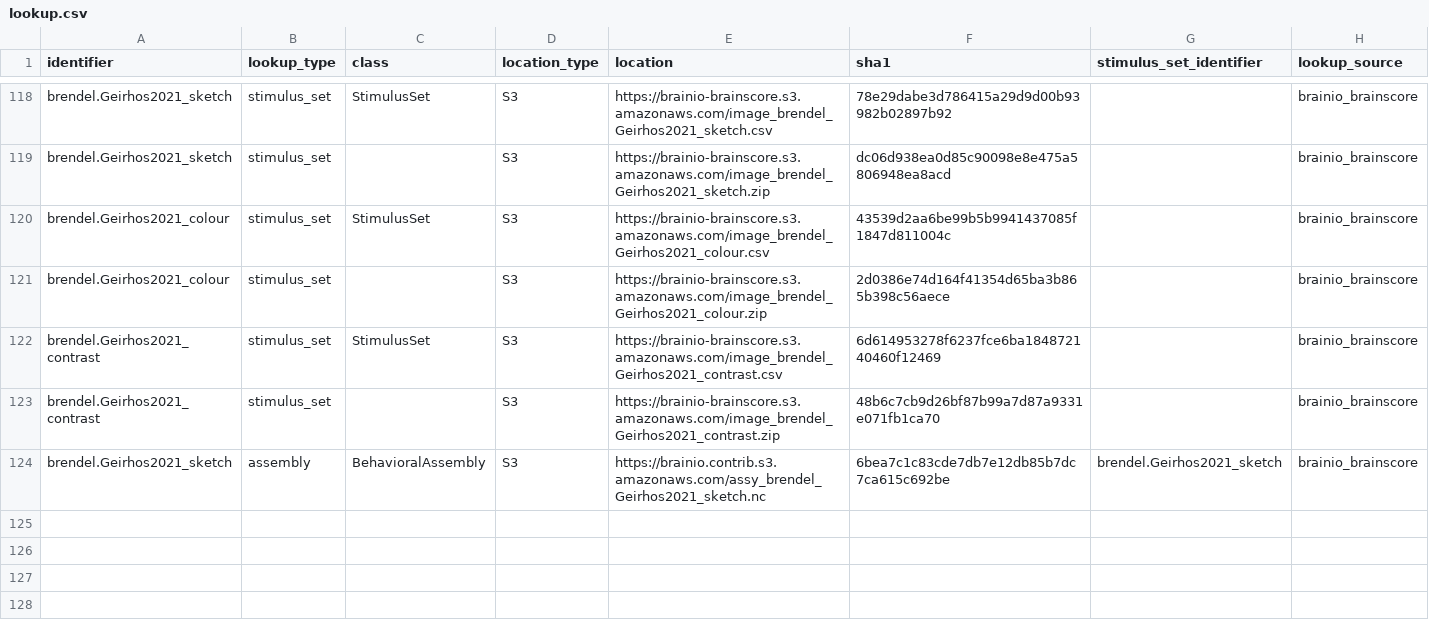
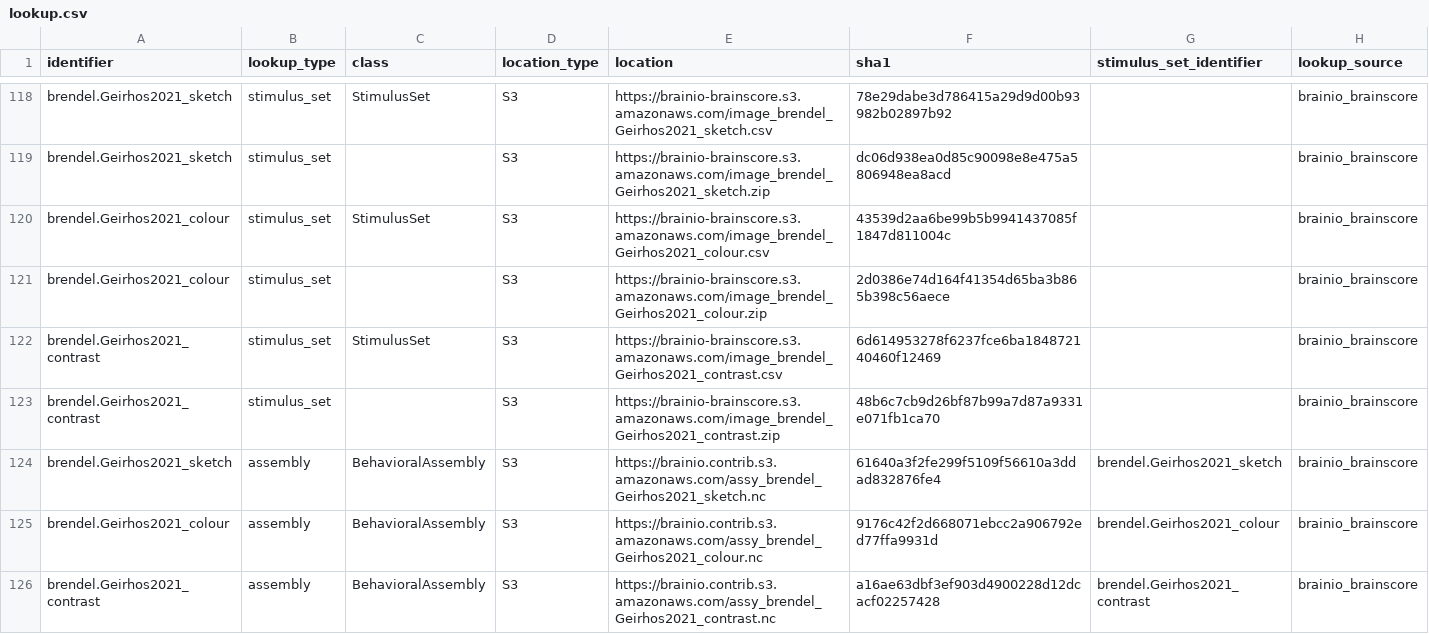
Before and after one commit to brain-score/vision, a CSV file: brainscore/lookup.csv, drawn as a sheet; only a part is shown, gaps mark what is left out.

Commit message:
Finalized tests for color, contrast, sketch assemblies. Uploaded to S3. Colour, contrast, sketch have complete stimulus sets and assemblies, ready to use.

```diff
--- a/brainscore/lookup.csv
+++ b/brainscore/lookup.csv
@@ -123,2 +123,4 @@ brendel.Geirhos2021_contrast,stimulus_set,StimulusSet,S3,https://brainio-brainsc
 brendel.Geirhos2021_contrast,stimulus_set,,S3,https://brainio-brainscore.s3.amazonaws.com/image_brendel_Geirhos2021_contrast.zip,48b6c7cb9d26bf87b99a7d87a9331e071fb1ca70,,brainio_brainscore
-brendel.Geirhos2021_sketch,assembly,BehavioralAssembly,S3,https://brainio.contrib.s3.amazonaws.com/assy_brendel_Geirhos2021_sketch.nc,6bea7c1c83cde7db7e12db85b7dc7ca615c692be,brendel.Geirhos2021_sketch,brainio_brainscore
+brendel.Geirhos2021_sketch,assembly,BehavioralAssembly,S3,https://brainio.contrib.s3.amazonaws.com/assy_brendel_Geirhos2021_sketch.nc,61640a3f2fe299f5109f56610a3ddad832876fe4,brendel.Geirhos2021_sketch,brainio_brainscore
+brendel.Geirhos2021_colour,assembly,BehavioralAssembly,S3,https://brainio.contrib.s3.amazonaws.com/assy_brendel_Geirhos2021_colour.nc,9176c42f2d668071ebcc2a906792ed77ffa9931d,brendel.Geirhos2021_colour,brainio_brainscore
+brendel.Geirhos2021_contrast,assembly,BehavioralAssembly,S3,https://brainio.contrib.s3.amazonaws.com/assy_brendel_Geirhos2021_contrast.nc,a16ae63dbf3ef903d4900228d12dcacf02257428,brendel.Geirhos2021_contrast,brainio_brainscore
```
Also changed, not shown: 3 other files.
